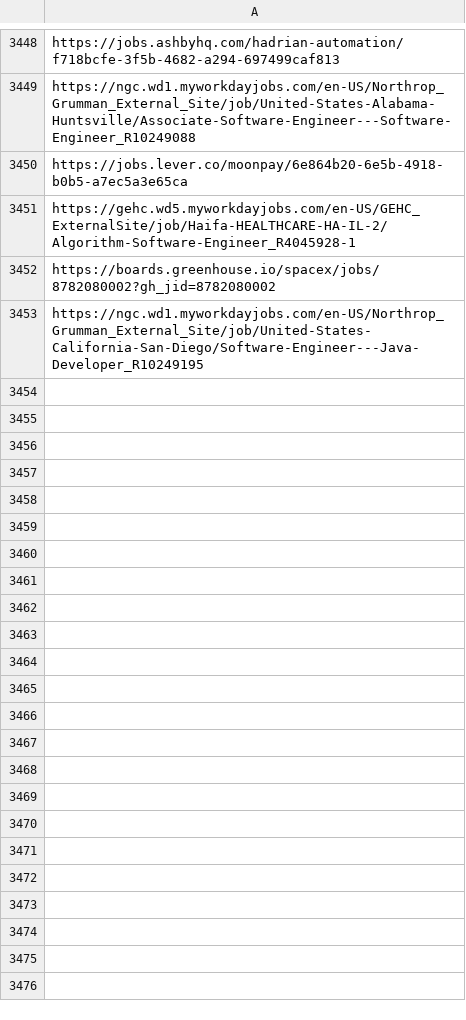
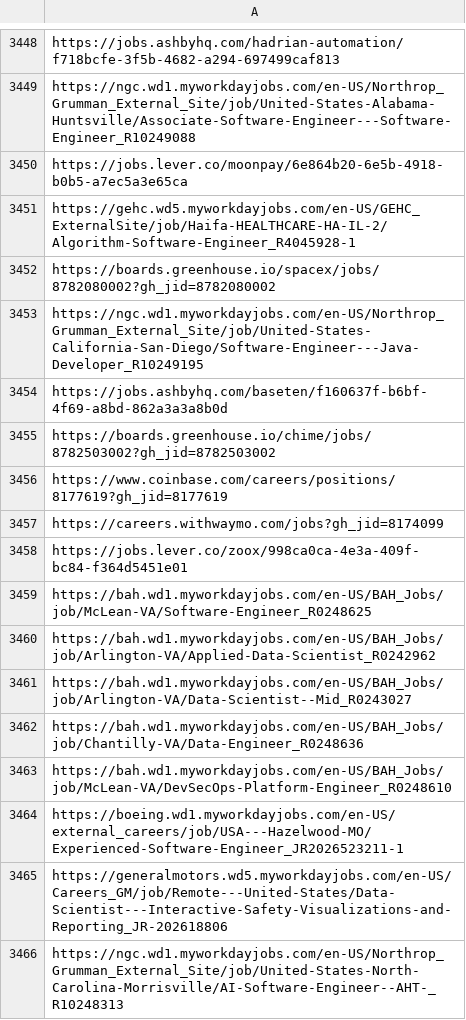
Before and after one commit to harsha271199/job-scraper, a CSV file: seen_links.csv, drawn as a sheet; only a part is shown, gaps mark what is left out; the diff names each change by its address in the sheet, - before the commit and + after, or states it on an @@ line.

```diff
--- a/seen_links.csv
+++ b/seen_links.csv
+row 3454: https://jobs.ashbyhq.com/baseten/f160637f-b6bf-4f69-a8bd-862a3a3a8b0d
+row 3455: https://boards.greenhouse.io/chime/jobs/8782503002?gh_jid=8782503002
+row 3456: https://www.coinbase.com/careers/positions/8177619?gh_jid=8177619
+row 3457: https://careers.withwaymo.com/jobs?gh_jid=8174099
+row 3458: https://jobs.lever.co/zoox/998ca0ca-4e3a-409f-bc84-f364d5451e01
+row 3459: https://bah.wd1.myworkdayjobs.com/en-US/BAH_Jobs/job/McLean-VA/Software-Engineer_R0248625
+row 3460: https://bah.wd1.myworkdayjobs.com/en-US/BAH_Jobs/job/Arlington-VA/Applied-Data-Scientist_R0242962
+row 3461: https://bah.wd1.myworkdayjobs.com/en-US/BAH_Jobs/job/Arlington-VA/Data-Scientist--Mid_R0243027
+row 3462: https://bah.wd1.myworkdayjobs.com/en-US/BAH_Jobs/job/Chantilly-VA/Data-Engineer_R0248636
+row 3463: https://bah.wd1.myworkdayjobs.com/en-US/BAH_Jobs/job/McLean-VA/DevSecOps-Platform-Engineer_R0248610
+row 3464: https://boeing.wd1.myworkdayjobs.com/en-US/external_careers/job/USA---Hazelwood-MO/Experienced-Software-Engineer_JR2026523211-1
+row 3465: https://generalmotors.wd5.myworkdayjobs.com/en-US/Careers_GM/job/Remote---United-States/Data-Scientist---Interactive-Safety-Visualizations-and-Reporting_JR-202618806
+row 3466: https://ngc.wd1.myworkdayjobs.com/en-US/Northrop_Grumman_External_Site/job/United-States-North-Carolina-Morrisville/AI-Software-Engineer--AHT-_R10248313
```
Also changed, not shown: 2 other files.
